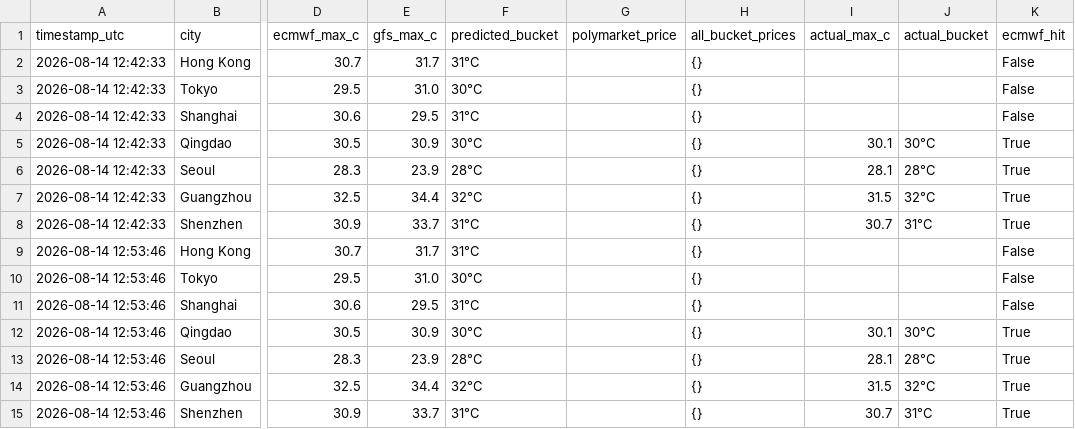
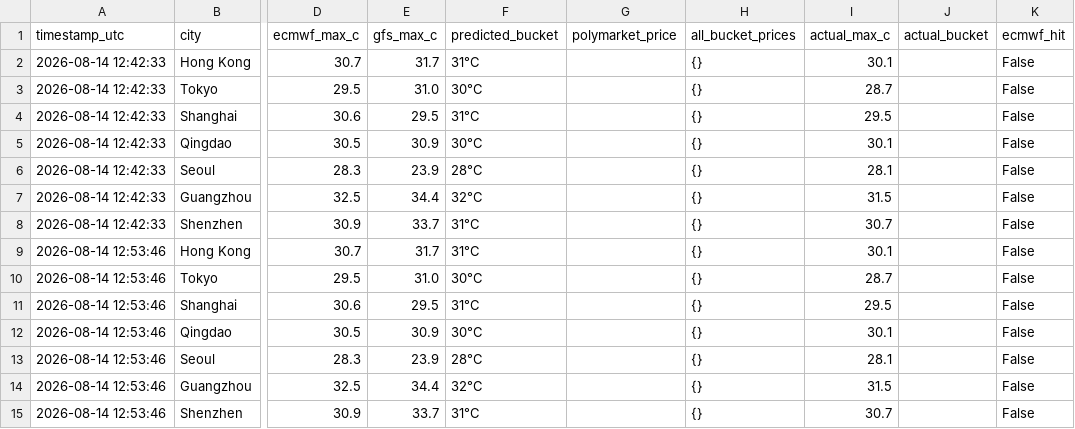
Before and after one commit to stanleykev7-rgb/polymarket-weather-logger, a CSV file: polymarket_weather_evaluated.csv, drawn as a sheet; only a part is shown, gaps mark what is left out; the diff covers the shown part only; the diff names each change by its address in the sheet, - before the commit and + after, or states it on an @@ line.

```diff
--- a/polymarket_weather_evaluated.csv
+++ b/polymarket_weather_evaluated.csv
-I2 (actual_max_c): (empty)
+I2 (actual_max_c): 30.1
-I3 (actual_max_c): (empty)
+I3 (actual_max_c): 28.7
-I4 (actual_max_c): (empty)
+I4 (actual_max_c): 29.5
-J5 (actual_bucket): 30°C
+J5 (actual_bucket): (empty)
-K5:K8 (ecmwf_hit): True
+K5:K8 (ecmwf_hit): False
-J6 (actual_bucket): 28°C
+J6 (actual_bucket): (empty)
-J7 (actual_bucket): 32°C
+J7 (actual_bucket): (empty)
-J8 (actual_bucket): 31°C
+J8 (actual_bucket): (empty)
-I9 (actual_max_c): (empty)
+I9 (actual_max_c): 30.1
-I10 (actual_max_c): (empty)
+I10 (actual_max_c): 28.7
-I11 (actual_max_c): (empty)
+I11 (actual_max_c): 29.5
-J12 (actual_bucket): 30°C
+J12 (actual_bucket): (empty)
-K12:K15 (ecmwf_hit): True
+K12:K15 (ecmwf_hit): False
-J13 (actual_bucket): 28°C
+J13 (actual_bucket): (empty)
-J14 (actual_bucket): 32°C
+J14 (actual_bucket): (empty)
-J15 (actual_bucket): 31°C
+J15 (actual_bucket): (empty)
```
Also changed, not shown: 97 edited cells elsewhere in this file.
